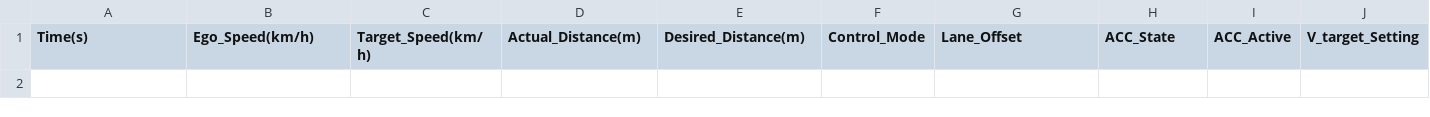
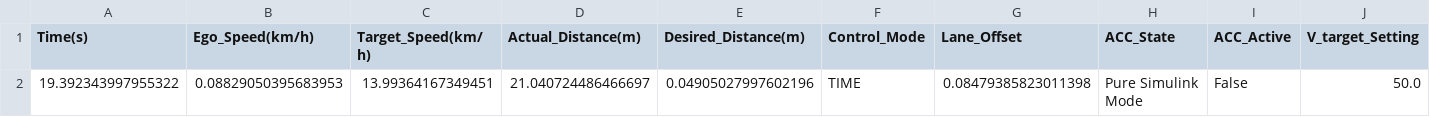
Before and after one commit to Aiden885/CarlaAcc, a CSV file: speed_data_integrated.csv, drawn as a sheet; only a part is shown; rows hold the shown columns only; the diff names each change by its address in the sheet, - before the commit and + after, or states it on an @@ line.

```diff
--- a/speed_data_integrated.csv
+++ b/speed_data_integrated.csv
+row 2: 19.392343997955322 | 0.08829050395683953 | 13.99364167349451 | 21.040724486466697 | 0.04905027997602196 | TIME | 0.08479385823011398 | Pure Simulink Mode | False | 50.0
```
Also changed, not shown: 4 other files.
